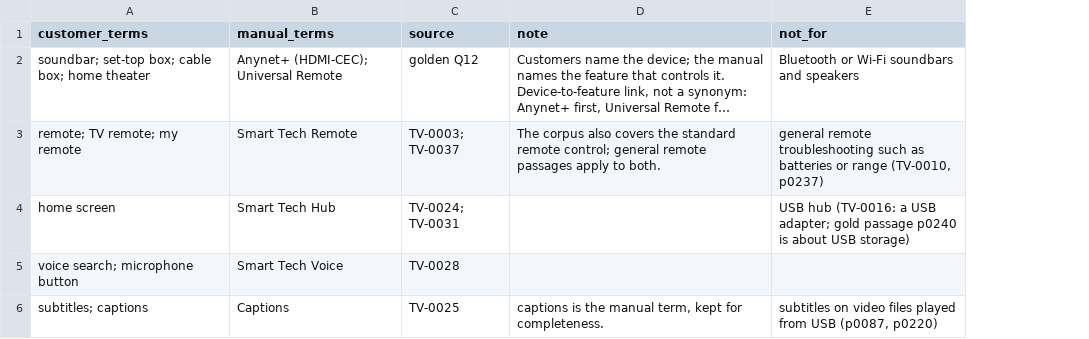
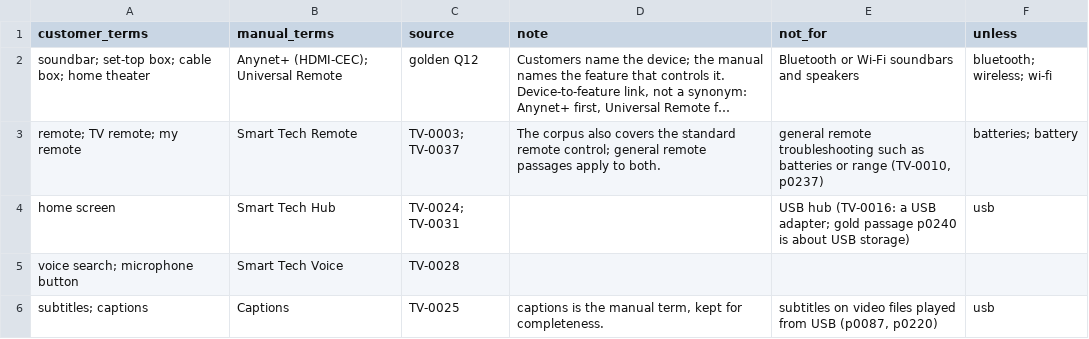
Before and after one commit to biswaskc57/hackathon-chatbot, a CSV file: data/glossary.csv, drawn as a sheet; long unchanged cells end in …; the diff names each change by its address in the sheet, - before the commit and + after, or states it on an @@ line.

Commit message:
added unless code for glossary

```diff
--- a/data/glossary.csv
+++ b/data/glossary.csv
+column F (unless), rows 2-6: bluetooth; wireless; wi-fi | batteries; battery | usb |  | usb
```
Also changed, not shown: 3 other files.
